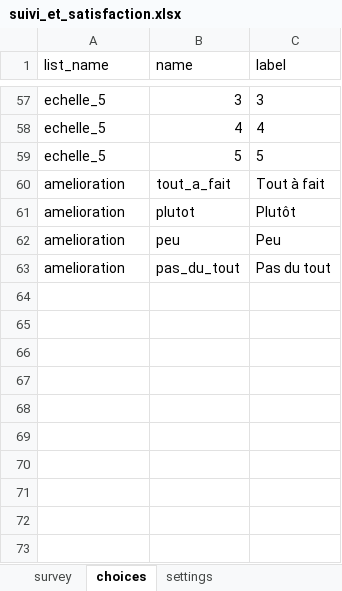
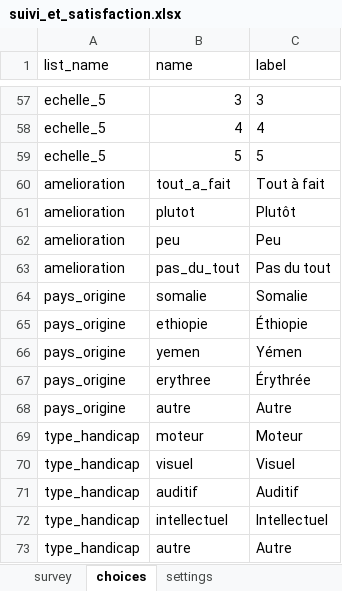
Before and after one commit to Keno7-Mbappe/Suive-terrain, an Excel workbook: kobo_forms/suivi_et_satisfaction.xlsx, sheet choices, drawn as a sheet; only a part is shown, gaps mark what is left out; values as stored, in another font and other column widths than the file's, no borders; the diff names each change by its address in the sheet, - before the commit and + after, or states it on an @@ line.

```diff
--- a/kobo_forms/suivi_et_satisfaction.xlsx (sheet choices)
+++ b/kobo_forms/suivi_et_satisfaction.xlsx (sheet choices)
+row 64: pays_origine | somalie | Somalie
+row 65: pays_origine | ethiopie | Éthiopie
+row 66: pays_origine | yemen | Yémen
+row 67: pays_origine | erythree | Érythrée
+row 68: pays_origine | autre | Autre
+row 69: type_handicap | moteur | Moteur
+row 70: type_handicap | visuel | Visuel
+row 71: type_handicap | auditif | Auditif
+row 72: type_handicap | intellectuel | Intellectuel
+row 73: type_handicap | autre | Autre
```
Also changed, not shown: sheet survey, kobo_forms/satisfaction_institution.xlsx, 4 other files.
